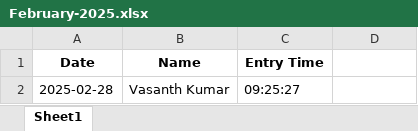
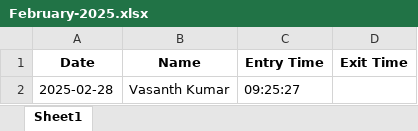
Before and after one commit to Sakthivel223/Face_Attendance_System-using-opencv, an Excel workbook: AttendanceData/February-2025.xlsx, sheet Sheet1, drawn as a sheet; values as stored, in another font and other column widths than the file's, no borders; the diff names each change by its address in the sheet, - before the commit and + after, or states it on an @@ line.

Commit message:
Updated app.py, modified templates, and added March 2025 attendance data

```diff
--- a/AttendanceData/February-2025.xlsx (sheet Sheet1)
+++ b/AttendanceData/February-2025.xlsx (sheet Sheet1)
-D1: (empty)
+D1: Exit Time
```
Also changed, not shown: 4 other files.
